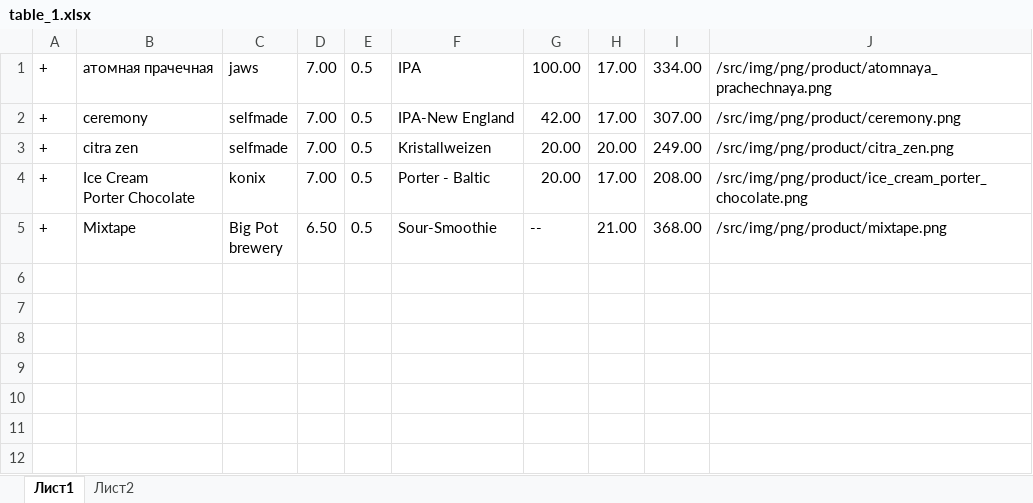
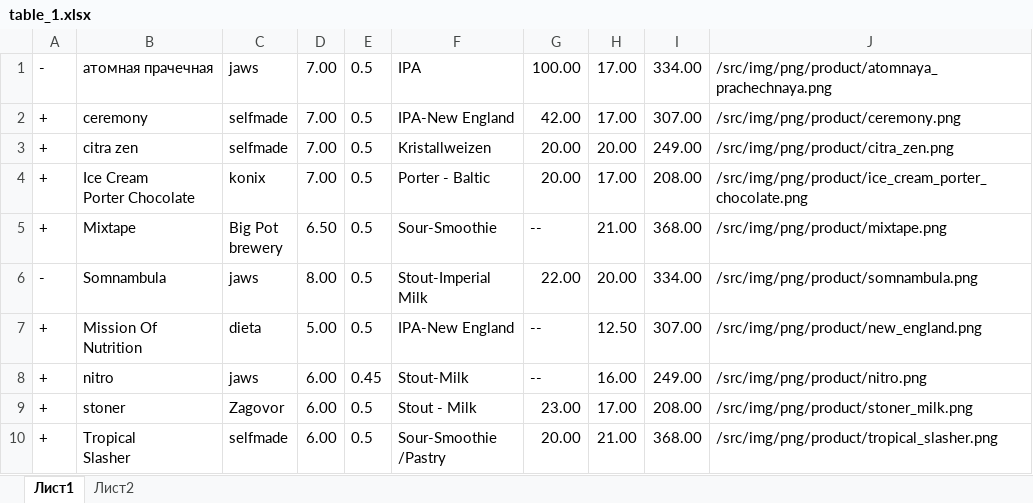
Before and after one commit to KosorukiyShiva/hmel-and-coffee, an Excel workbook: src/data/table_1.xlsx, sheet Лист1, drawn as a sheet; values as stored, in another font and other column widths than the file's, no borders; ↵ is a line break in a cell; the diff names each change by its address in the sheet, - before the commit and + after, or states it on an @@ line.

Commit message:
the script for obtaining data from the table for cards works completely, all that remains is to write a script to obtain data for the table

```diff
--- a/src/data/table_1.xlsx (sheet Лист1)
+++ b/src/data/table_1.xlsx (sheet Лист1)
-A1: +
+A1: -
+row 6: - | Somnambula | jaws | 8.00 | 0.5 | Stout-Imperial ↵ Milk | 22.00 | 20.00 | 334.00 | /src/img/png/product/somnambula.png
+row 7: + | Mission Of ↵ Nutrition | dieta | 5.00 | 0.5 | IPA-New England | -- | 12.50 | 307.00 | /src/img/png/product/new_england.png
+row 8: + | nitro | jaws | 6.00 | 0.45 | Stout-Milk | -- | 16.00 | 249.00 | /src/img/png/product/nitro.png
+row 9: + | stoner | Zagovor | 6.00 | 0.5 | Stout - Milk | 23.00 | 17.00 | 208.00 | /src/img/png/product/stoner_milk.png
+row 10: + | Tropical ↵ Slasher | selfmade | 6.00 | 0.5 | Sour-Smoothie ↵ /Pastry | 20.00 | 21.00 | 368.00 | /src/img/png/product/tropical_slasher.png
```
Also changed, not shown: src/data/table.xlsx, 3 other files.
